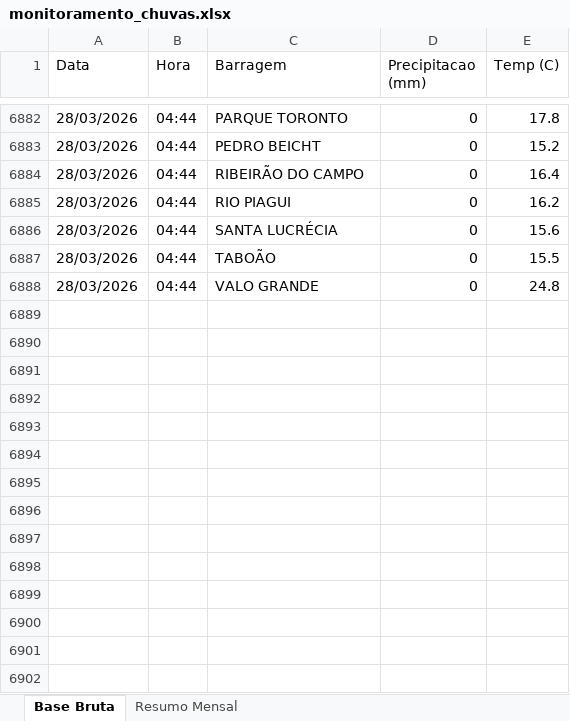
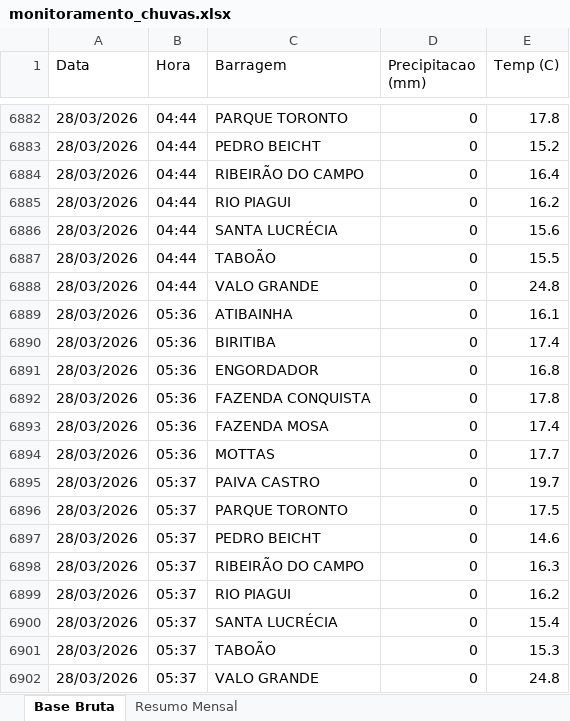
Before and after one commit to contatoleonardocdias-ctrl/monitoramento_barragens, an Excel workbook: monitoramento_chuvas.xlsx, sheet Base Bruta, drawn as a sheet; only a part is shown, gaps mark what is left out; values as stored, in another font and other column widths than the file's, no borders; the diff names each change by its address in the sheet, - before the commit and + after, or states it on an @@ line.

```diff
--- a/monitoramento_chuvas.xlsx (sheet Base Bruta)
+++ b/monitoramento_chuvas.xlsx (sheet Base Bruta)
+row 6889: 28/03/2026 | 05:36 | ATIBAINHA | 0 | 16.1
+row 6890: 28/03/2026 | 05:36 | BIRITIBA | 0 | 17.4
+row 6891: 28/03/2026 | 05:36 | ENGORDADOR | 0 | 16.8
+row 6892: 28/03/2026 | 05:36 | FAZENDA CONQUISTA | 0 | 17.8
+row 6893: 28/03/2026 | 05:36 | FAZENDA MOSA | 0 | 17.4
+row 6894: 28/03/2026 | 05:36 | MOTTAS | 0 | 17.7
+row 6895: 28/03/2026 | 05:37 | PAIVA CASTRO | 0 | 19.7
+row 6896: 28/03/2026 | 05:37 | PARQUE TORONTO | 0 | 17.5
+row 6897: 28/03/2026 | 05:37 | PEDRO BEICHT | 0 | 14.6
+row 6898: 28/03/2026 | 05:37 | RIBEIRÃO DO CAMPO | 0 | 16.3
+row 6899: 28/03/2026 | 05:37 | RIO PIAGUI | 0 | 16.2
+row 6900: 28/03/2026 | 05:37 | SANTA LUCRÉCIA | 0 | 15.4
+row 6901: 28/03/2026 | 05:37 | TABOÃO | 0 | 15.3
+row 6902: 28/03/2026 | 05:37 | VALO GRANDE | 0 | 24.8
```
